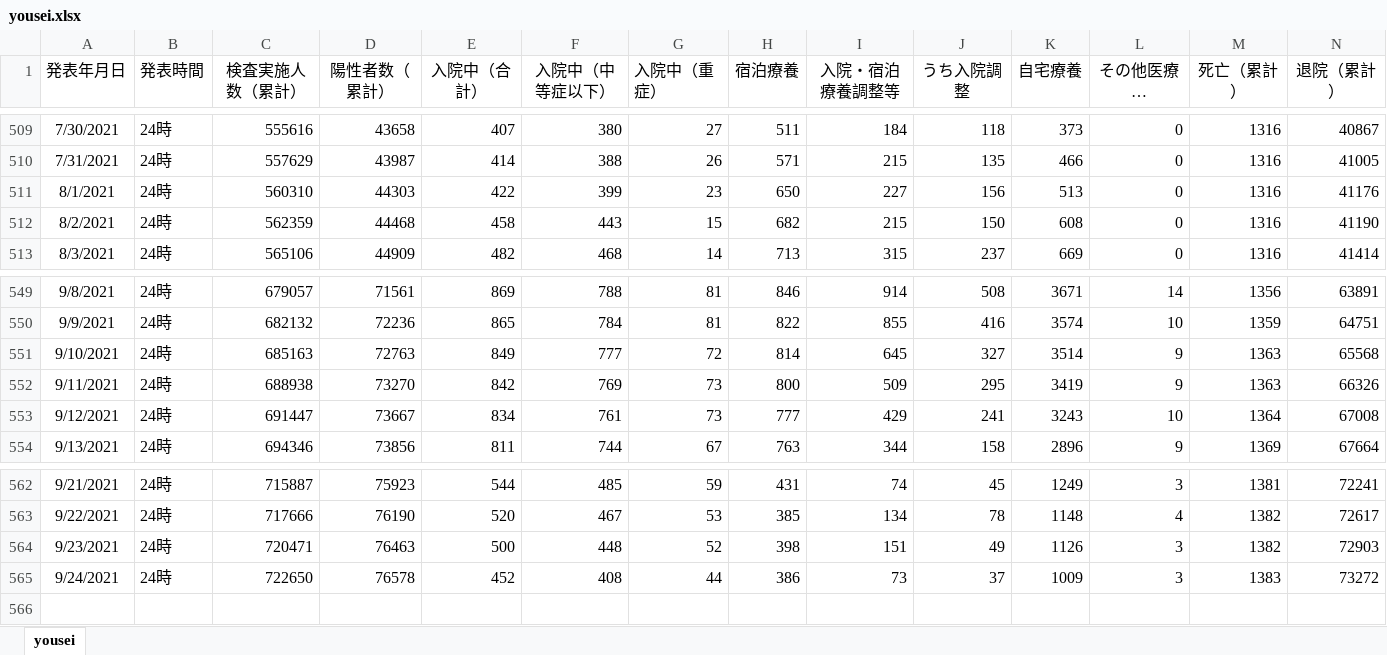
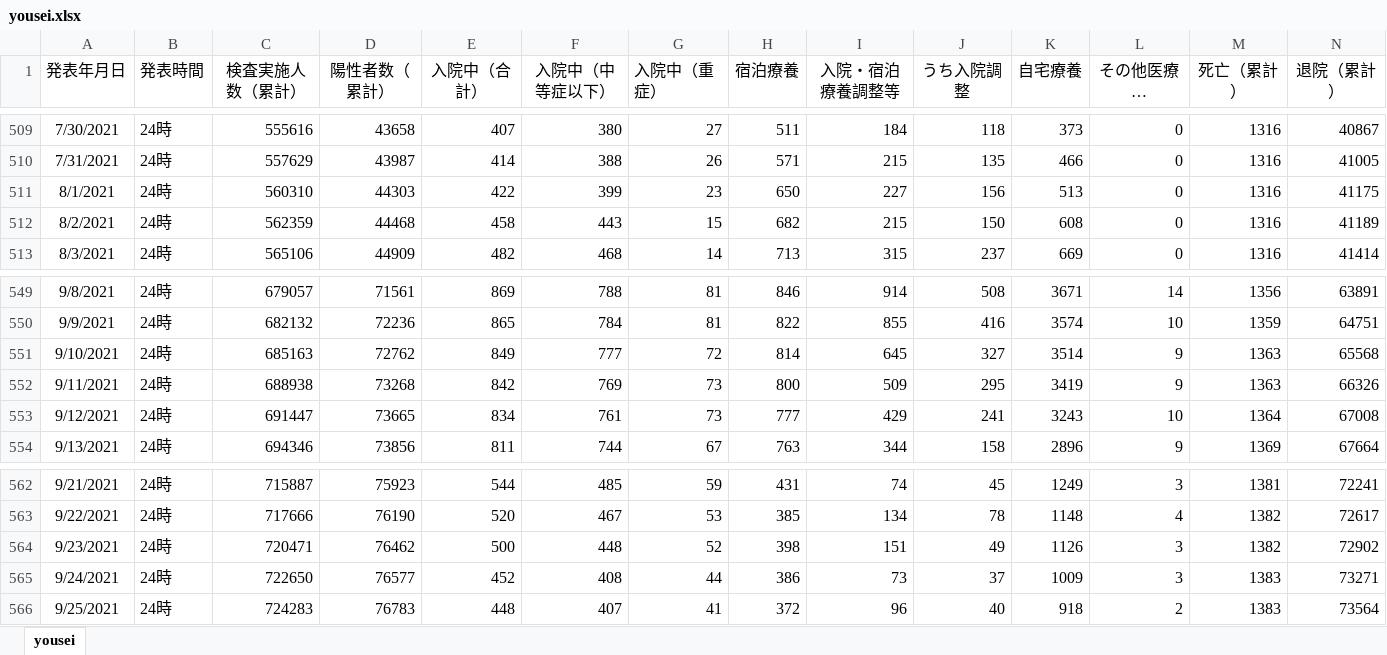
Before and after one commit to stop-covid19-hyogo/covid19-scraping, an Excel workbook: yousei.xlsx, sheet yousei, drawn as a sheet; only a part is shown, gaps mark what is left out; long unchanged cells end in …; values as stored, in another font and other column widths than the file's, no borders; the diff names each change by its address in the sheet, - before the commit and + after, or states it on an @@ line.

```diff
--- a/yousei.xlsx (sheet yousei)
+++ b/yousei.xlsx (sheet yousei)
-N511 (退院（累計）): 41176
+N511 (退院（累計）): 41175
-N512 (退院（累計）): 41190
+N512 (退院（累計）): 41189
-D551 (陽性者数（累計）): 72763
+D551 (陽性者数（累計）): 72762
-D552 (陽性者数（累計）): 73270
+D552 (陽性者数（累計）): 73268
-D553 (陽性者数（累計）): 73667
+D553 (陽性者数（累計）): 73665
-D564 (陽性者数（累計）): 76463
+D564 (陽性者数（累計）): 76462
-N564 (退院（累計）): 72903
+N564 (退院（累計）): 72902
-D565 (陽性者数（累計）): 76578
+D565 (陽性者数（累計）): 76577
-N565 (退院（累計）): 73272
+N565 (退院（累計）): 73271
+row 566: 9/25/2021 | 24時 | 724283 | 76783 | 448 | 407 | 41 | 372 | 96 | 40 | 918 | 2 | 1383 | 73564
```
Also changed, not shown: pcr.xlsx, 12 other files.
